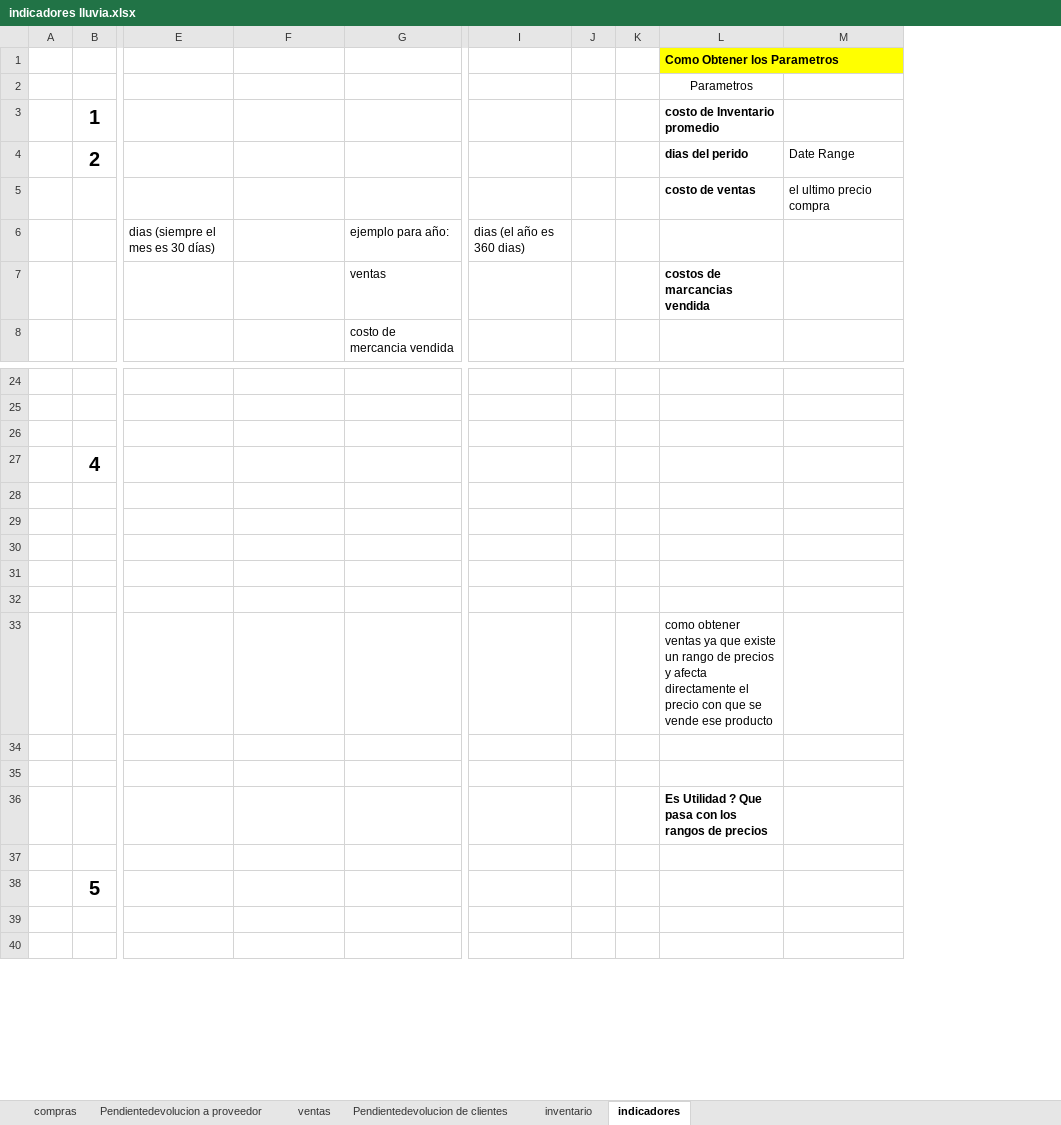
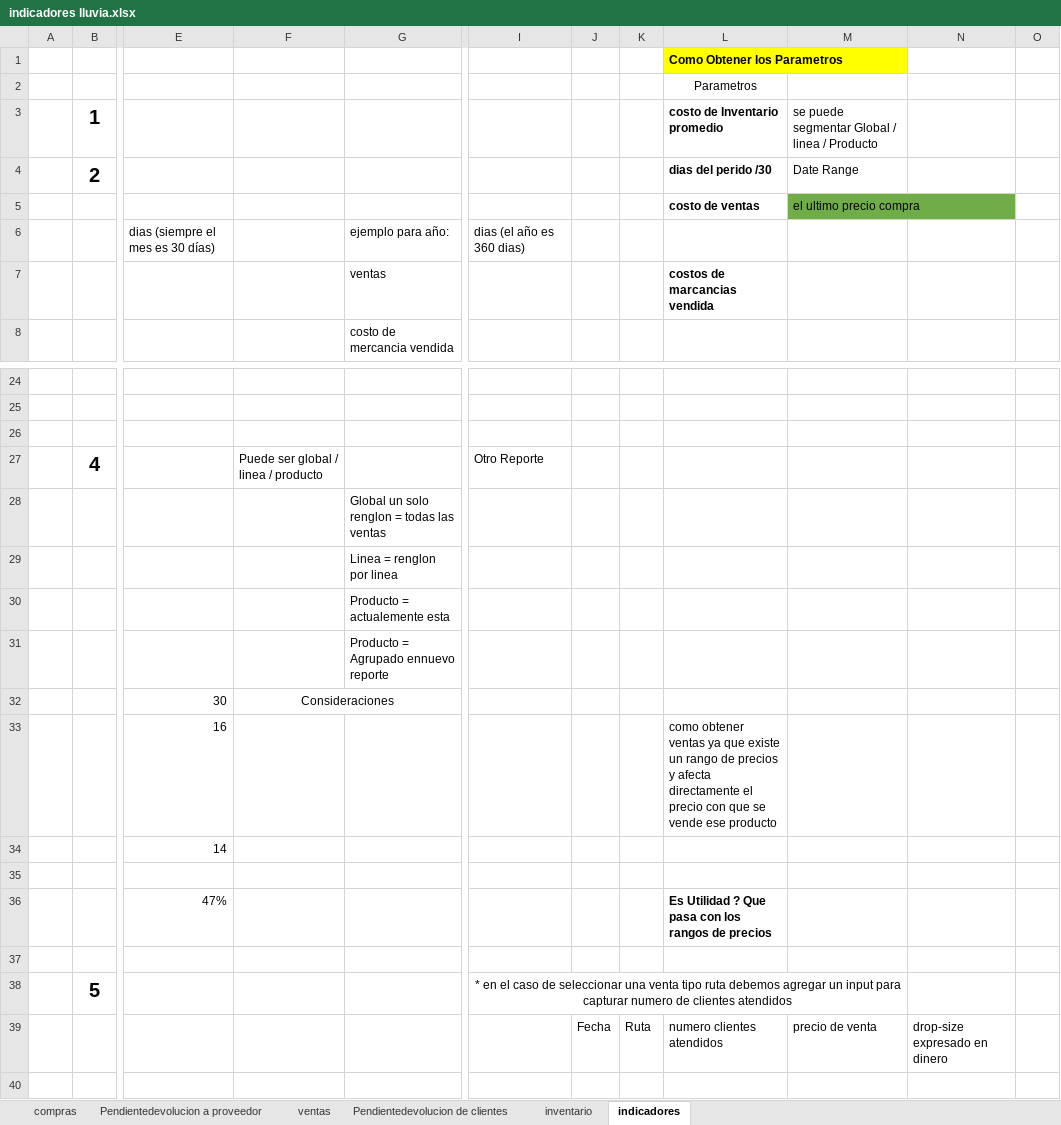
Before and after one commit to varCloud/comercializadora, an Excel workbook: Analisis/indicadores lluvia.xlsx, sheet indicadores, drawn as a sheet; only a part is shown, gaps mark what is left out; values as stored, in another font and other column widths than the file's, no borders; removed rows and columns are numbered as before the commit, all else as after; rows hold the shown columns only; the diff covers the shown part only; the diff names each change by its address in the sheet, - before the commit and + after, or states it on an @@ line.

```diff
--- a/Analisis/indicadores lluvia.xlsx (sheet indicadores)
+++ b/Analisis/indicadores lluvia.xlsx (sheet indicadores)
-column J, empty
-column K, empty
+column J, row 39: Fecha
+column K, row 39: Ruta
+column N, row 39: drop-size expresado en dinero
+column O, empty
-M3: (empty)
+M3: se puede segmentar Global / linea / Producto
-L4: dias del perido
+L4: dias del perido /30
-M5 fill: none
+M5 fill: #70AD47
-F27: (empty)
+F27: Puede ser global / linea / producto
-I27: (empty)
+I27: Otro Reporte
-G28: (empty)
+G28: Global un solo renglon = todas las ventas
+row 29:  |  |  |  | Linea = renglon por linea
+row 30:  |  |  |  | Producto = actualemente esta
+row 31:  |  |  |  | Producto = Agrupado ennuevo reporte
+row 32:  |  | 30 | Consideraciones
+row 33:  |  | 16 |  |  |  |  |  | como obtener ventas ya que existe un rango de precios y afecta directamente el precio con que se vende ese producto
+row 34:  |  | 14
-row 30: (empty)
+row 36:  |  | 47% |  |  |  |  |  | Es Utilidad ? Que pasa con los rangos de precios
-row 32: (empty)
-row 33:  |  |  |  |  |  |  |  | como obtener ventas ya que existe un rango de precios y afecta directamente el precio con que se vende ese producto
-row 34: (empty)
-row 35: (empty)
-row 36:  |  |  |  |  |  |  |  | Es Utilidad ? Que pasa con los rangos de precios
-row 37: (empty)
-I38: (empty)
+I38: * en el caso de seleccionar una venta tipo ruta debemos agregar un input para capturar numero de clientes atendidos
+I38:M38 merged
-row 39: (empty)
+row 39:  |  |  |  |  |  | Fecha | Ruta | numero clientes atendidos | precio de venta | drop-size expresado en dinero
```
Also changed, not shown: 1 added row, 1 removed row and 2 edited cells elsewhere in this sheet, Analisis/Actividades 4.xlsx, 2 other files.
